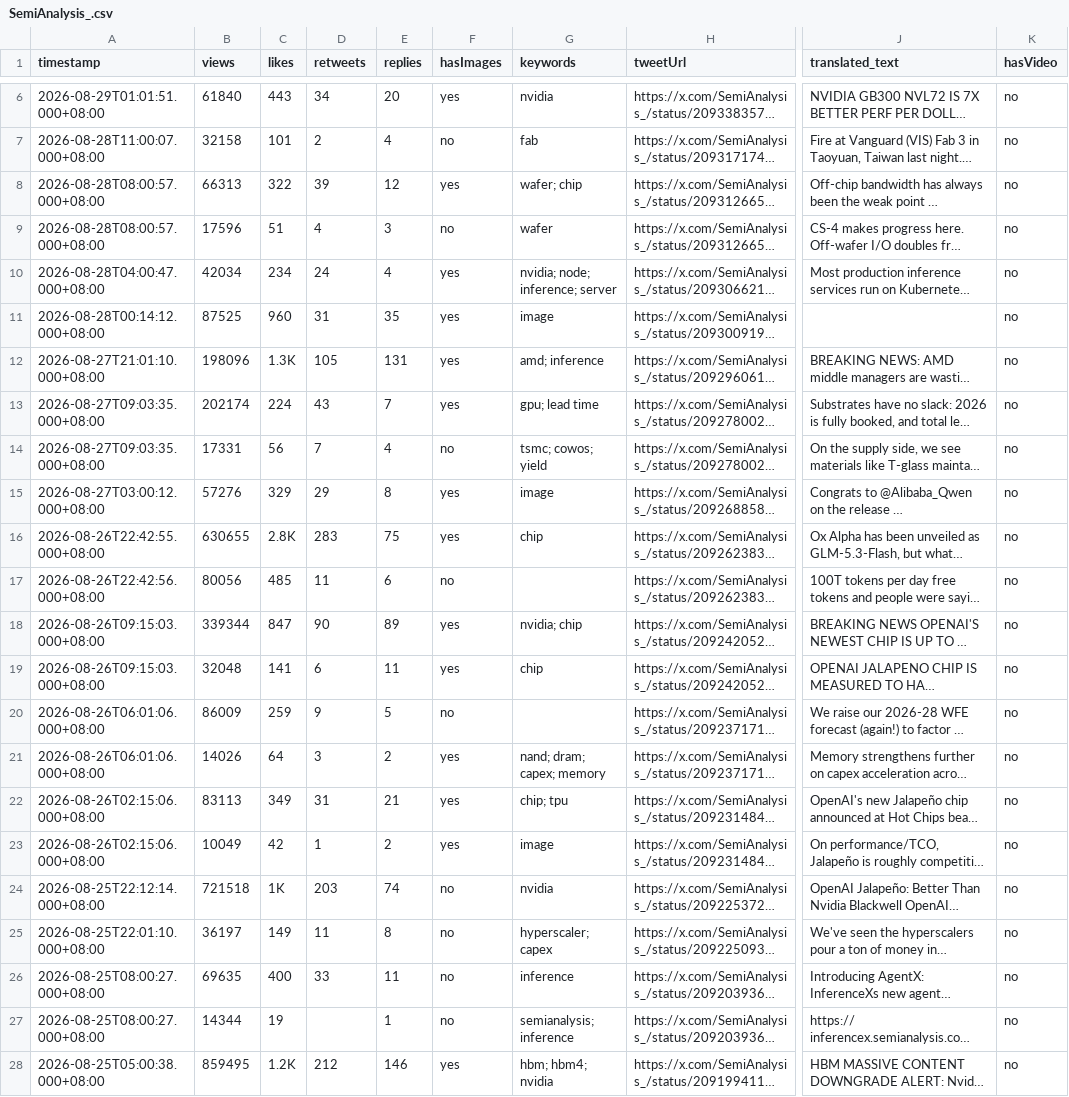
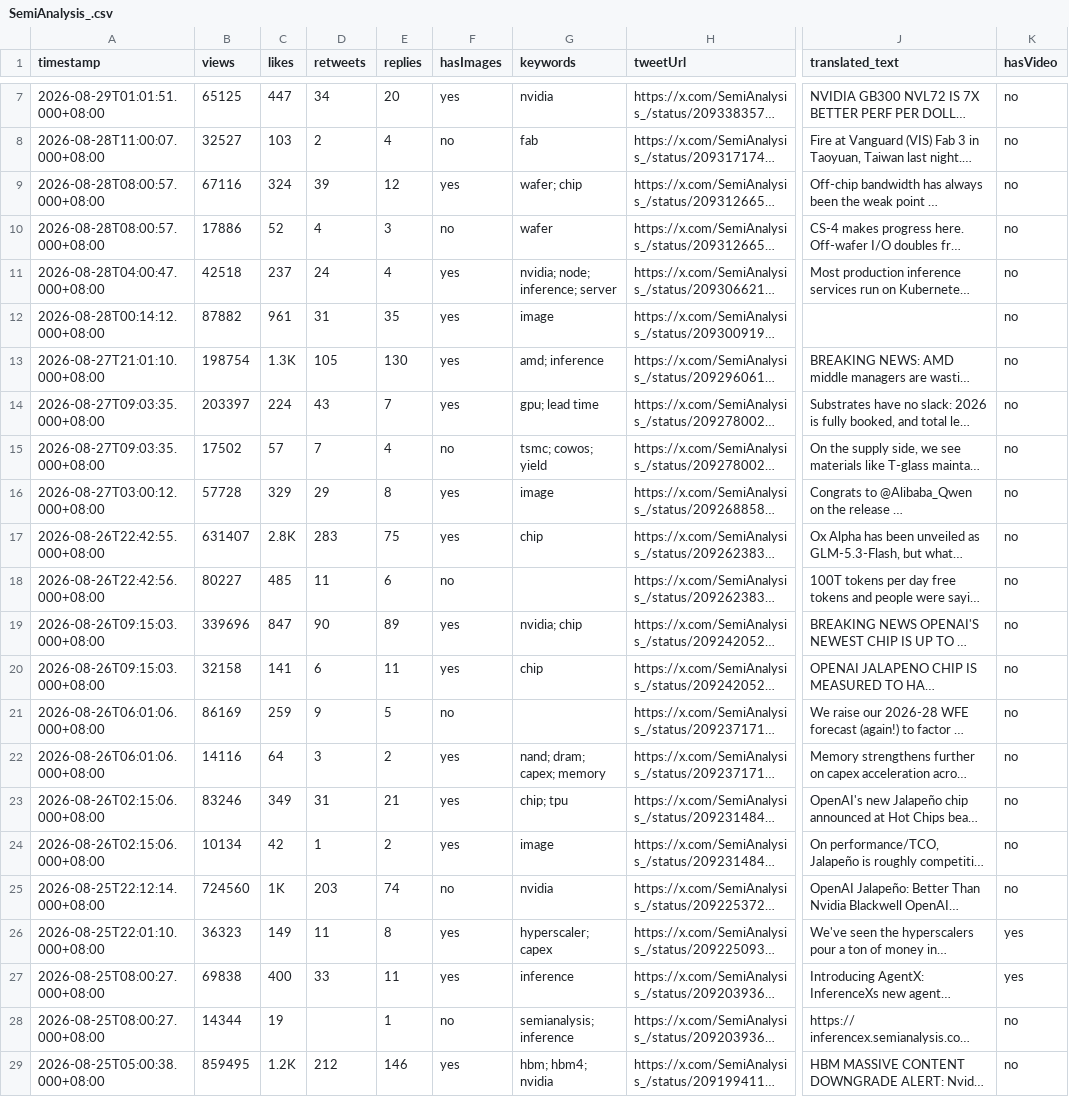
Before and after one commit to Evaline8485/TrendForceDashboard, a CSV file: csv/SemiAnalysis_.csv, drawn as a sheet; only a part is shown, gaps mark what is left out; long unchanged cells end in …; addresses are those after the commit; the diff covers the shown part only; the diff names each change by its address in the sheet, - before the commit and + after, or states it on an @@ line.

```diff
--- a/csv/SemiAnalysis_.csv
+++ b/csv/SemiAnalysis_.csv
-B7 (views): 61840
+B7 (views): 65125
-C7 (likes): 443
+C7 (likes): 447
-B8 (views): 32158
+B8 (views): 32527
-C8 (likes): 101
+C8 (likes): 103
-B9 (views): 66313
+B9 (views): 67116
-C9 (likes): 322
+C9 (likes): 324
-B10 (views): 17596
+B10 (views): 17886
-C10 (likes): 51
+C10 (likes): 52
-B11 (views): 42034
+B11 (views): 42518
-C11 (likes): 234
+C11 (likes): 237
-B12 (views): 87525
+B12 (views): 87882
-C12 (likes): 960
+C12 (likes): 961
-B13 (views): 198096
+B13 (views): 198754
-E13 (replies): 131
+E13 (replies): 130
-B14 (views): 202174
+B14 (views): 203397
-B15 (views): 17331
+B15 (views): 17502
-C15 (likes): 56
+C15 (likes): 57
-B16 (views): 57276
+B16 (views): 57728
-B17 (views): 630655
+B17 (views): 631407
-B18 (views): 80056
+B18 (views): 80227
-B19 (views): 339344
+B19 (views): 339696
-B20 (views): 32048
+B20 (views): 32158
-B21 (views): 86009
+B21 (views): 86169
-B22 (views): 14026
+B22 (views): 14116
-B23 (views): 83113
+B23 (views): 83246
-B24 (views): 10049
+B24 (views): 10134
-B25 (views): 721518
+B25 (views): 724560
-B26 (views): 36197
+B26 (views): 36323
-F26:F27 (hasImages): no
+F26:F27 (hasImages): yes
-K26:K27 (hasVideo): no
+K26:K27 (hasVideo): yes
-B27 (views): 69635
+B27 (views): 69838
```
Also changed, not shown: 1 added row and 12 edited cells elsewhere in this file, csv/FT.csv, csv/QQ_Timmy.csv, 36 other files.
